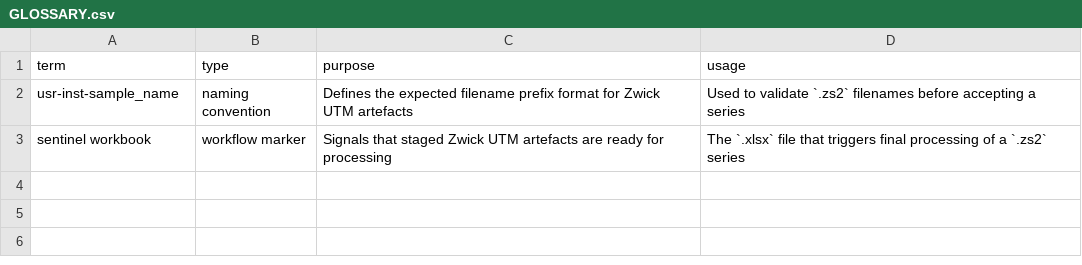
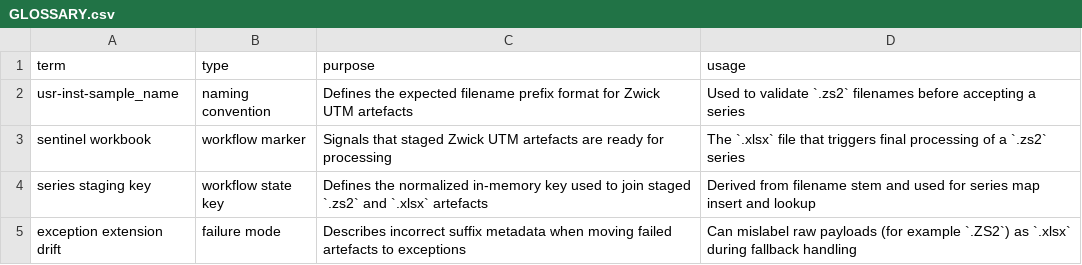
Before and after one commit to altshiftj/dpost-v2-refactor, a CSV file: GLOSSARY.csv, drawn as a sheet; the diff names each change by its address in the sheet, - before the commit and + after, or states it on an @@ line.

Commit message:
fix(utm_zwick): normalize series handling and document RPC/refactors

```diff
--- a/GLOSSARY.csv
+++ b/GLOSSARY.csv
+row 4: series staging key | workflow state key | Defines the normalized in-memory key used to join staged `.zs2` and `.xlsx` artefacts | Derived from filename stem and used for series map insert and lookup
+row 5: exception extension drift | failure mode | Describes incorrect suffix metadata when moving failed artefacts to exceptions | Can mislabel raw payloads (for example `.ZS2`) as `.xlsx` during fallback handling
```
Also changed, not shown: 8 other files.
